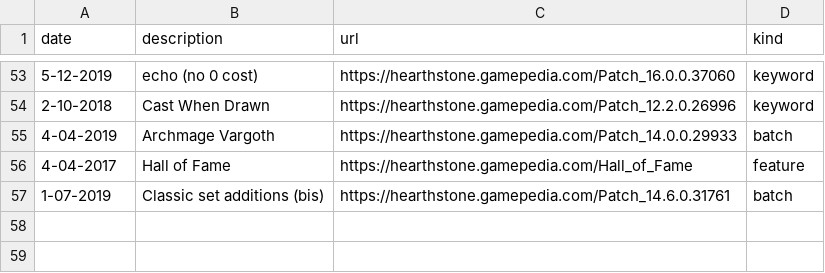
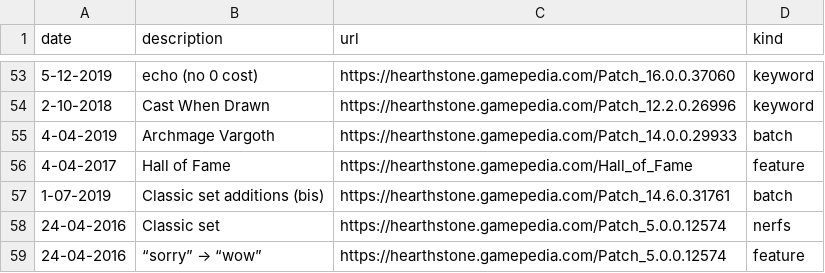
Before and after one commit to neutrinoceros/hs_timeline, a CSV file: data/patches_data.csv, drawn as a sheet; only a part is shown, gaps mark what is left out.

Commit message:
add missing patch entries for classic nerfs and wow emote

```diff
--- a/data/patches_data.csv
+++ b/data/patches_data.csv
@@ -57 +57,3 @@ date,description,url,kind
 1-07-2019,Classic set additions (bis),https://hearthstone.gamepedia.com/Patch_14.6.0.31761,batch
+24-04-2016,Classic set,https://hearthstone.gamepedia.com/Patch_5.0.0.12574,nerfs
+24-04-2016,“sorry” → “wow”,https://hearthstone.gamepedia.com/Patch_5.0.0.12574,feature
```
